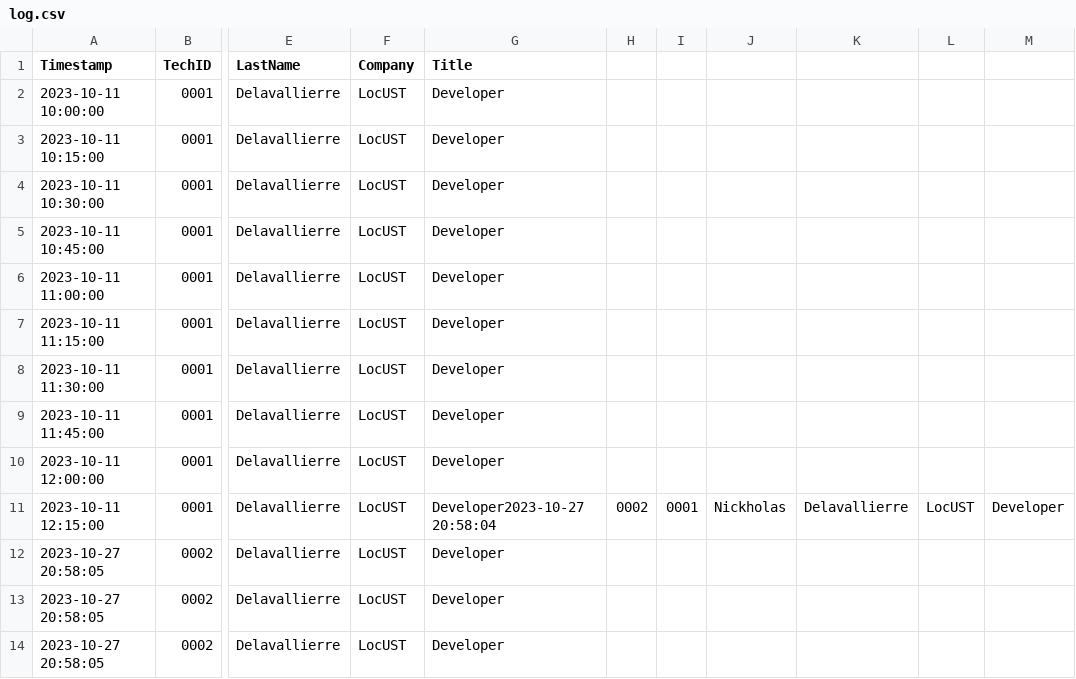
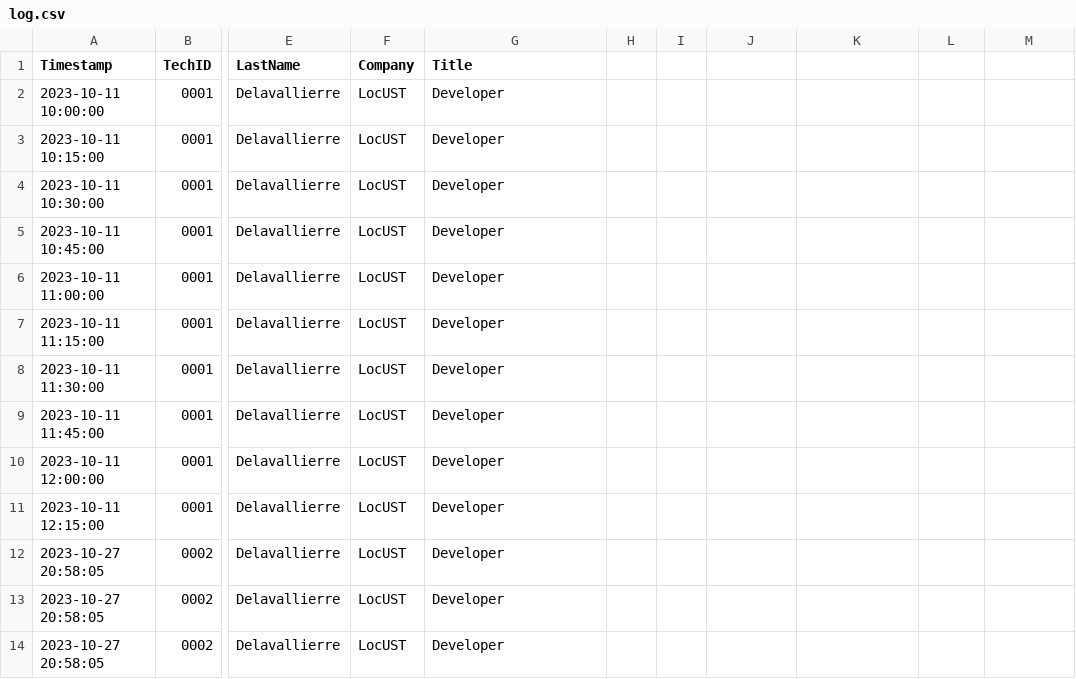
Before and after one commit to delanj/Locust, a CSV file: Database/Logs/log.csv, drawn as a sheet; only a part is shown, gaps mark what is left out; the diff names each change by its address in the sheet, - before the commit and + after, or states it on an @@ line.

```diff
--- a/Database/Logs/log.csv
+++ b/Database/Logs/log.csv
-G11 (Title): Developer2023-10-27 20:58:04
+G11 (Title): Developer
-H11: 0002
+H11: (empty)
-I11: 0001
+I11: (empty)
-J11: Nickholas
+J11: (empty)
-K11: Delavallierre
+K11: (empty)
-L11: LocUST
+L11: (empty)
-M11: Developer
+M11: (empty)
```
